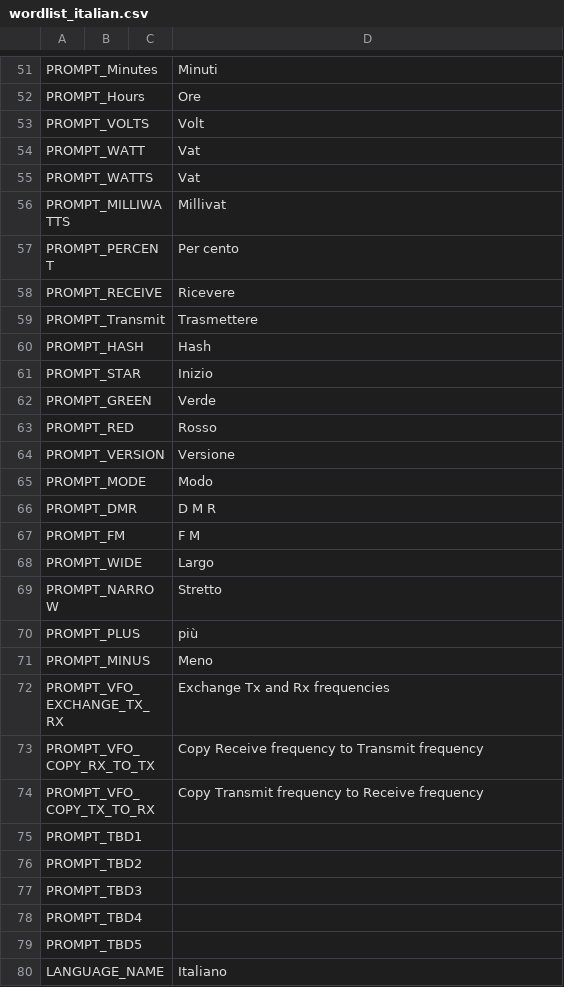
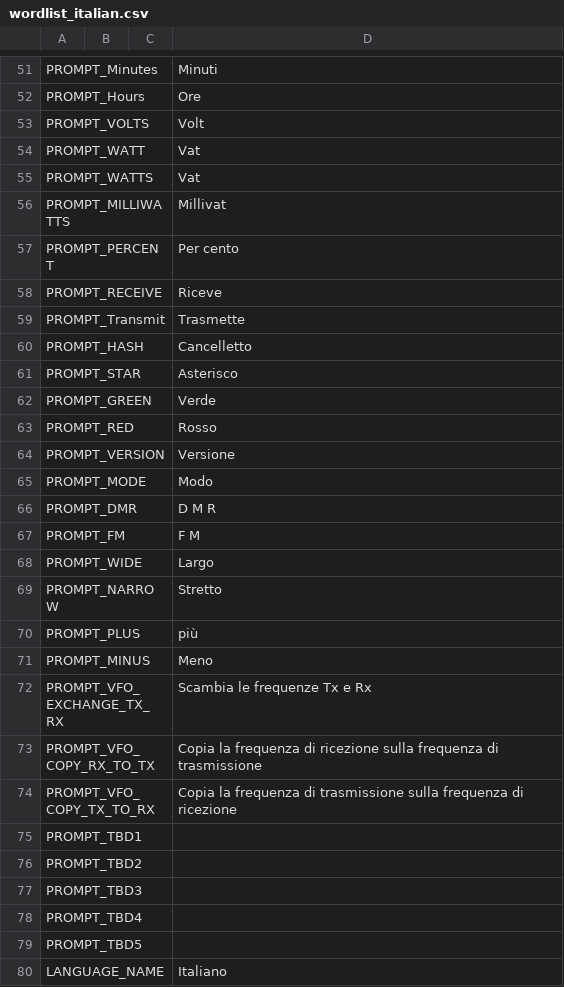
Before and after one commit to vk7js/voice-prompts, a CSV file: languages/italian/wordlist_italian.csv, drawn as a sheet; only a part is shown, gaps mark what is left out.

```diff
--- a/languages/italian/wordlist_italian.csv
+++ b/languages/italian/wordlist_italian.csv
@@ -57,6 +57,6 @@ PROMPT_MILLIWATTS,,,Millivat
 PROMPT_PERCENT,,,Per cento
-PROMPT_RECEIVE,,,Ricevere
-PROMPT_Transmit,,,Trasmettere
-PROMPT_HASH,,,Hash
-PROMPT_STAR,,,Inizio
+PROMPT_RECEIVE,,,Riceve
+PROMPT_Transmit,,,Trasmette
+PROMPT_HASH,,,Cancelletto
+PROMPT_STAR,,,Asterisco
 PROMPT_GREEN,,,Verde
@@ -71,5 +71,5 @@ PROMPT_PLUS,,,più
 PROMPT_MINUS,,,Meno
-PROMPT_VFO_EXCHANGE_TX_RX,,,Exchange Tx and Rx frequencies
-PROMPT_VFO_COPY_RX_TO_TX,,,Copy Receive frequency to Transmit frequency
-PROMPT_VFO_COPY_TX_TO_RX,,,Copy Transmit frequency to Receive frequency
+PROMPT_VFO_EXCHANGE_TX_RX,,,Scambia le frequenze Tx e Rx
+PROMPT_VFO_COPY_RX_TO_TX,,,Copia la frequenza di ricezione sulla frequenza di trasmissione
+PROMPT_VFO_COPY_TX_TO_RX,,,Copia la frequenza di trasmissione sulla frequenza di ricezione
 PROMPT_TBD1,,,
```
Also changed, not shown: languages/french/wordlist_french_france.csv.
